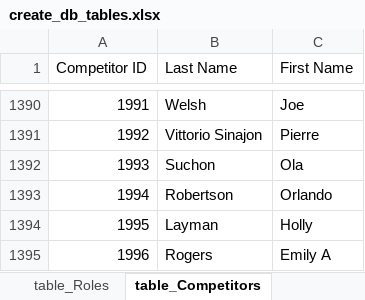
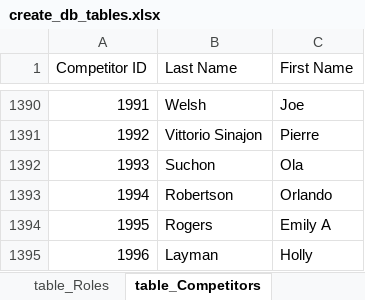
Before and after one commit to CTSTavarney/ctst-dev, an Excel workbook: create_db_tables/create_db_tables.xlsx, sheet table_Competitors, drawn as a sheet; only a part is shown, gaps mark what is left out; values as stored, in another font and other column widths than the file's, no borders; table styles not drawn; the diff names each change by its address in the sheet, - before the commit and + after, or states it on an @@ line.

```diff
--- a/create_db_tables/create_db_tables.xlsx (sheet table_Competitors)
+++ b/create_db_tables/create_db_tables.xlsx (sheet table_Competitors)
-B1394 (Last Name): Layman
+B1394 (Last Name): Rogers
-C1394 (First Name): Holly
+C1394 (First Name): Emily A
-B1395 (Last Name): Rogers
+B1395 (Last Name): Layman
-C1395 (First Name): Emily A
+C1395 (First Name): Holly
```
Also changed, not shown: sheet table_Results, sheet base_data, 13 other files.
